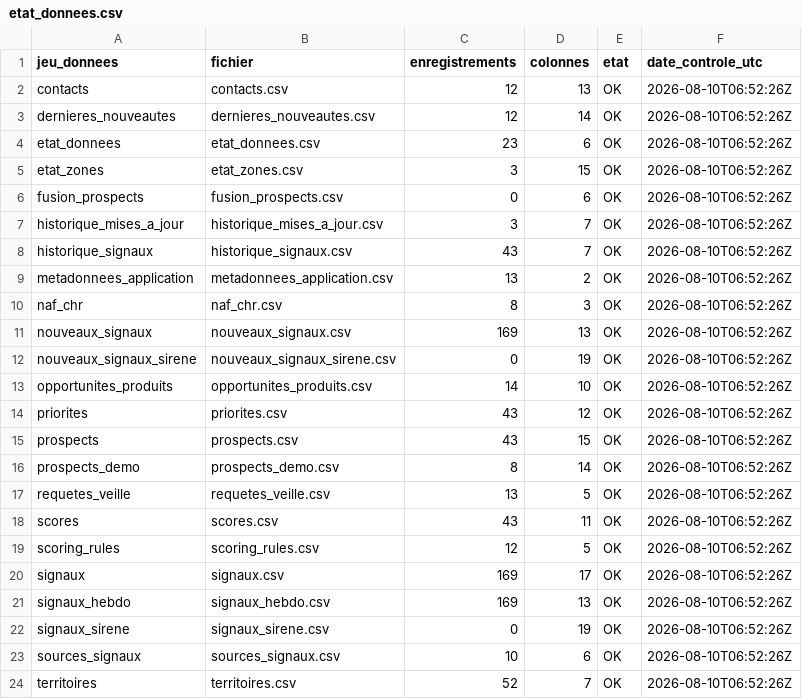
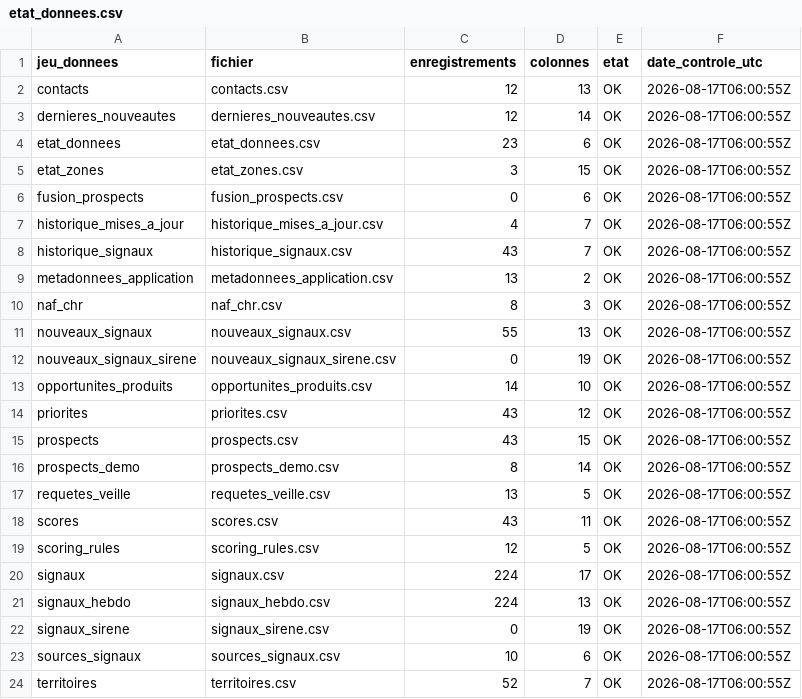
Before and after one commit to klemau84/radar-prospects, a CSV file: data/etat_donnees.csv, drawn as a sheet.

```diff
--- a/data/etat_donnees.csv
+++ b/data/etat_donnees.csv
@@ -1,24 +1,24 @@
 jeu_donnees,fichier,enregistrements,colonnes,etat,date_controle_utc
-contacts,contacts.csv,12,13,OK,2026-08-10T06:52:26Z
-dernieres_nouveautes,dernieres_nouveautes.csv,12,14,OK,2026-08-10T06:52:26Z
-etat_donnees,etat_donnees.csv,23,6,OK,2026-08-10T06:52:26Z
-etat_zones,etat_zones.csv,3,15,OK,2026-08-10T06:52:26Z
-fusion_prospects,fusion_prospects.csv,0,6,OK,2026-08-10T06:52:26Z
-historique_mises_a_jour,historique_mises_a_jour.csv,3,7,OK,2026-08-10T06:52:26Z
-historique_signaux,historique_signaux.csv,43,7,OK,2026-08-10T06:52:26Z
-metadonnees_application,metadonnees_application.csv,13,2,OK,2026-08-10T06:52:26Z
-naf_chr,naf_chr.csv,8,3,OK,2026-08-10T06:52:26Z
-nouveaux_signaux,nouveaux_signaux.csv,169,13,OK,2026-08-10T06:52:26Z
-nouveaux_signaux_sirene,nouveaux_signaux_sirene.csv,0,19,OK,2026-08-10T06:52:26Z
-opportunites_produits,opportunites_produits.csv,14,10,OK,2026-08-10T06:52:26Z
-priorites,priorites.csv,43,12,OK,2026-08-10T06:52:26Z
-prospects,prospects.csv,43,15,OK,2026-08-10T06:52:26Z
-prospects_demo,prospects_demo.csv,8,14,OK,2026-08-10T06:52:26Z
-requetes_veille,requetes_veille.csv,13,5,OK,2026-08-10T06:52:26Z
-scores,scores.csv,43,11,OK,2026-08-10T06:52:26Z
-scoring_rules,scoring_rules.csv,12,5,OK,2026-08-10T06:52:26Z
-signaux,signaux.csv,169,17,OK,2026-08-10T06:52:26Z
-signaux_hebdo,signaux_hebdo.csv,169,13,OK,2026-08-10T06:52:26Z
-signaux_sirene,signaux_sirene.csv,0,19,OK,2026-08-10T06:52:26Z
-sources_signaux,sources_signaux.csv,10,6,OK,2026-08-10T06:52:26Z
-territoires,territoires.csv,52,7,OK,2026-08-10T06:52:26Z
+contacts,contacts.csv,12,13,OK,2026-08-17T06:00:55Z
+dernieres_nouveautes,dernieres_nouveautes.csv,12,14,OK,2026-08-17T06:00:55Z
+etat_donnees,etat_donnees.csv,23,6,OK,2026-08-17T06:00:55Z
+etat_zones,etat_zones.csv,3,15,OK,2026-08-17T06:00:55Z
+fusion_prospects,fusion_prospects.csv,0,6,OK,2026-08-17T06:00:55Z
+historique_mises_a_jour,historique_mises_a_jour.csv,4,7,OK,2026-08-17T06:00:55Z
+historique_signaux,historique_signaux.csv,43,7,OK,2026-08-17T06:00:55Z
+metadonnees_application,metadonnees_application.csv,13,2,OK,2026-08-17T06:00:55Z
+naf_chr,naf_chr.csv,8,3,OK,2026-08-17T06:00:55Z
+nouveaux_signaux,nouveaux_signaux.csv,55,13,OK,2026-08-17T06:00:55Z
+nouveaux_signaux_sirene,nouveaux_signaux_sirene.csv,0,19,OK,2026-08-17T06:00:55Z
+opportunites_produits,opportunites_produits.csv,14,10,OK,2026-08-17T06:00:55Z
+priorites,priorites.csv,43,12,OK,2026-08-17T06:00:55Z
+prospects,prospects.csv,43,15,OK,2026-08-17T06:00:55Z
+prospects_demo,prospects_demo.csv,8,14,OK,2026-08-17T06:00:55Z
+requetes_veille,requetes_veille.csv,13,5,OK,2026-08-17T06:00:55Z
+scores,scores.csv,43,11,OK,2026-08-17T06:00:55Z
+scoring_rules,scoring_rules.csv,12,5,OK,2026-08-17T06:00:55Z
+signaux,signaux.csv,224,17,OK,2026-08-17T06:00:55Z
+signaux_hebdo,signaux_hebdo.csv,224,13,OK,2026-08-17T06:00:55Z
+signaux_sirene,signaux_sirene.csv,0,19,OK,2026-08-17T06:00:55Z
+sources_signaux,sources_signaux.csv,10,6,OK,2026-08-17T06:00:55Z
+territoires,territoires.csv,52,7,OK,2026-08-17T06:00:55Z
```
Also changed, not shown: data/historique_mises_a_jour.csv, data/metadonnees_application.csv, 4 other files.
